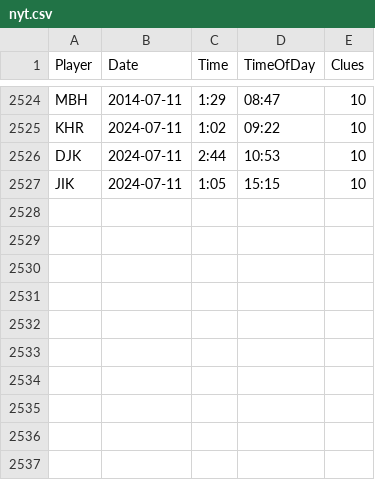
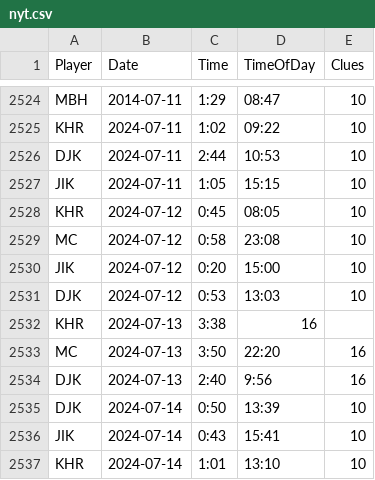
Before and after one commit to spkaluzny/nyt_mini_crossword, a CSV file: data/nyt.csv, drawn as a sheet; only a part is shown, gaps mark what is left out; the diff names each change by its address in the sheet, - before the commit and + after, or states it on an @@ line.

Commit message:
Added new observations

```diff
--- a/data/nyt.csv
+++ b/data/nyt.csv
+row 2528: KHR | 2024-07-12 | 0:45 | 08:05 | 10
+row 2529: MC | 2024-07-12 | 0:58 | 23:08 | 10
+row 2530: JIK | 2024-07-12 | 0:20 | 15:00 | 10
+row 2531: DJK | 2024-07-12 | 0:53 | 13:03 | 10
+row 2532: KHR | 2024-07-13 | 3:38 | 16
+row 2533: MC | 2024-07-13 | 3:50 | 22:20 | 16
+row 2534: DJK | 2024-07-13 | 2:40 | 9:56 | 16
+row 2535: DJK | 2024-07-14 | 0:50 | 13:39 | 10
+row 2536: JIK | 2024-07-14 | 0:43 | 15:41 | 10
+row 2537: KHR | 2024-07-14 | 1:01 | 13:10 | 10
```
